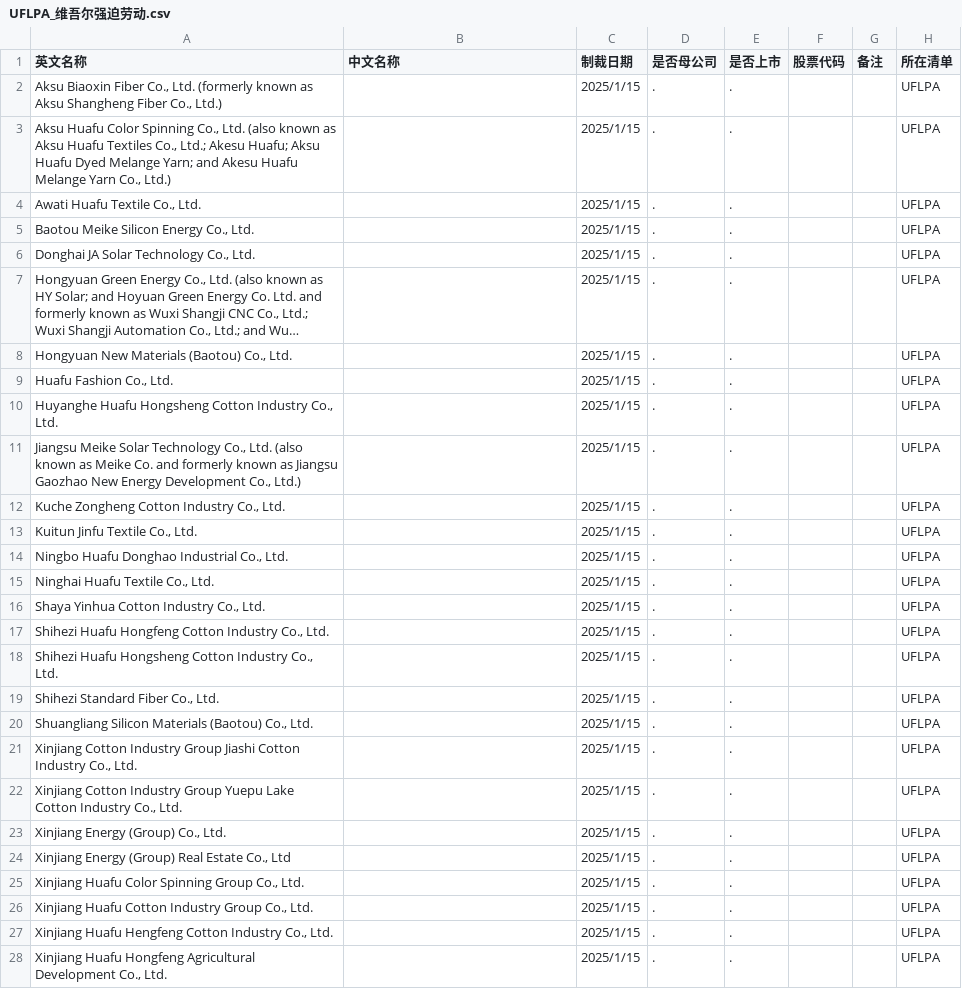
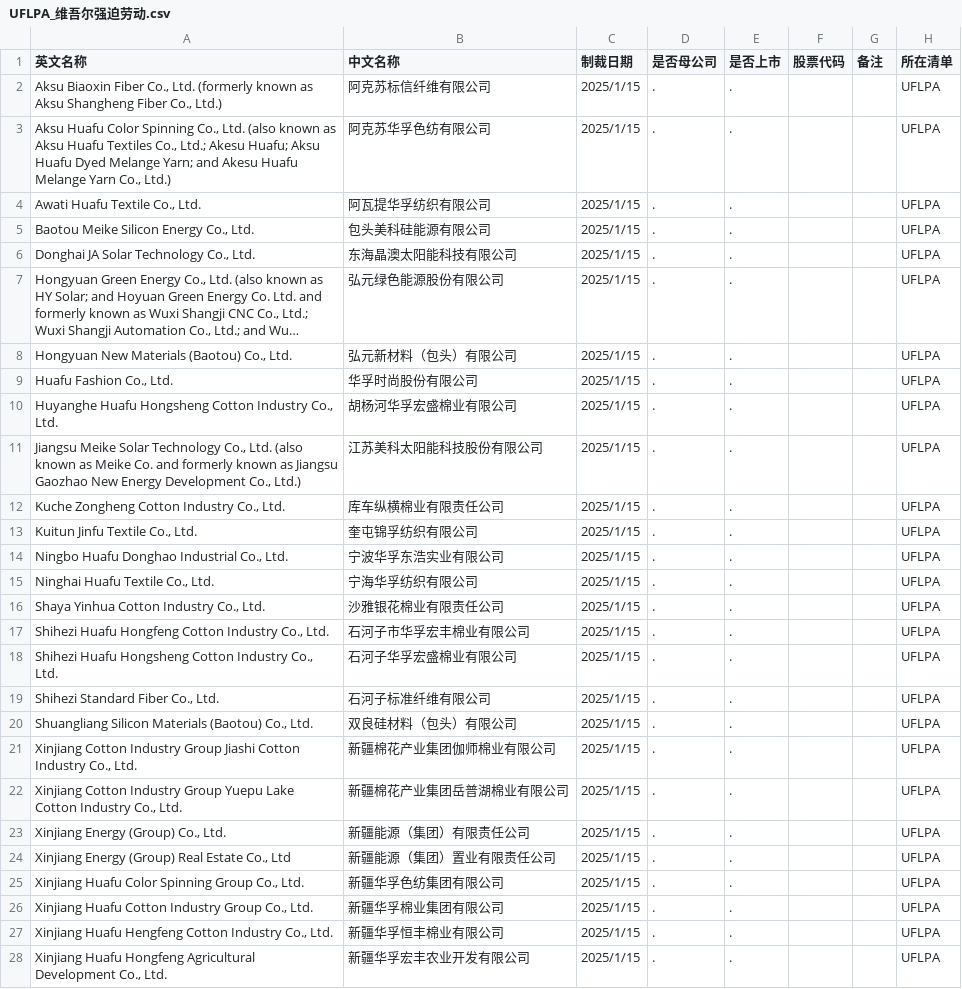
Before and after one commit to gingercandoit/track_geopolitics, a CSV file: docs/research/china-counter-sanctions/data/US/UFLPA_维吾尔强迫劳动.csv, drawn as a sheet; only a part is shown; long unchanged cells end in …; the diff covers the shown part only; the diff names each change by its address in the sheet, - before the commit and + after, or states it on an @@ line.

Commit message:
update: UFLPA CSV - fill Chinese names for 70 entities (150/150 complete)

```diff
--- a/docs/research/china-counter-sanctions/data/US/UFLPA_维吾尔强迫劳动.csv
+++ b/docs/research/china-counter-sanctions/data/US/UFLPA_维吾尔强迫劳动.csv
-B2 (中文名称): (empty)
+B2 (中文名称): 阿克苏标信纤维有限公司
-B3 (中文名称): (empty)
+B3 (中文名称): 阿克苏华孚色纺有限公司
-B4 (中文名称): (empty)
+B4 (中文名称): 阿瓦提华孚纺织有限公司
-B5 (中文名称): (empty)
+B5 (中文名称): 包头美科硅能源有限公司
-B6 (中文名称): (empty)
+B6 (中文名称): 东海晶澳太阳能科技有限公司
-B7 (中文名称): (empty)
+B7 (中文名称): 弘元绿色能源股份有限公司
-B8 (中文名称): (empty)
+B8 (中文名称): 弘元新材料（包头）有限公司
-B9 (中文名称): (empty)
+B9 (中文名称): 华孚时尚股份有限公司
-B10 (中文名称): (empty)
+B10 (中文名称): 胡杨河华孚宏盛棉业有限公司
-B11 (中文名称): (empty)
+B11 (中文名称): 江苏美科太阳能科技股份有限公司
-B12 (中文名称): (empty)
+B12 (中文名称): 库车纵横棉业有限责任公司
-B13 (中文名称): (empty)
+B13 (中文名称): 奎屯锦孚纺织有限公司
-B14 (中文名称): (empty)
+B14 (中文名称): 宁波华孚东浩实业有限公司
-B15 (中文名称): (empty)
+B15 (中文名称): 宁海华孚纺织有限公司
-B16 (中文名称): (empty)
+B16 (中文名称): 沙雅银花棉业有限责任公司
-B17 (中文名称): (empty)
+B17 (中文名称): 石河子市华孚宏丰棉业有限公司
-B18 (中文名称): (empty)
+B18 (中文名称): 石河子华孚宏盛棉业有限公司
-B19 (中文名称): (empty)
+B19 (中文名称): 石河子标准纤维有限公司
-B20 (中文名称): (empty)
+B20 (中文名称): 双良硅材料（包头）有限公司
-B21 (中文名称): (empty)
+B21 (中文名称): 新疆棉花产业集团伽师棉业有限公司
-B22 (中文名称): (empty)
+B22 (中文名称): 新疆棉花产业集团岳普湖棉业有限公司
-B23 (中文名称): (empty)
+B23 (中文名称): 新疆能源（集团）有限责任公司
-B24 (中文名称): (empty)
+B24 (中文名称): 新疆能源（集团）置业有限责任公司
-B25 (中文名称): (empty)
+B25 (中文名称): 新疆华孚色纺集团有限公司
-B26 (中文名称): (empty)
+B26 (中文名称): 新疆华孚棉业集团有限公司
-B27 (中文名称): (empty)
+B27 (中文名称): 新疆华孚恒丰棉业有限公司
-B28 (中文名称): (empty)
+B28 (中文名称): 新疆华孚宏丰农业开发有限公司
```
Also changed, not shown: 44 edited cells elsewhere in this file.
